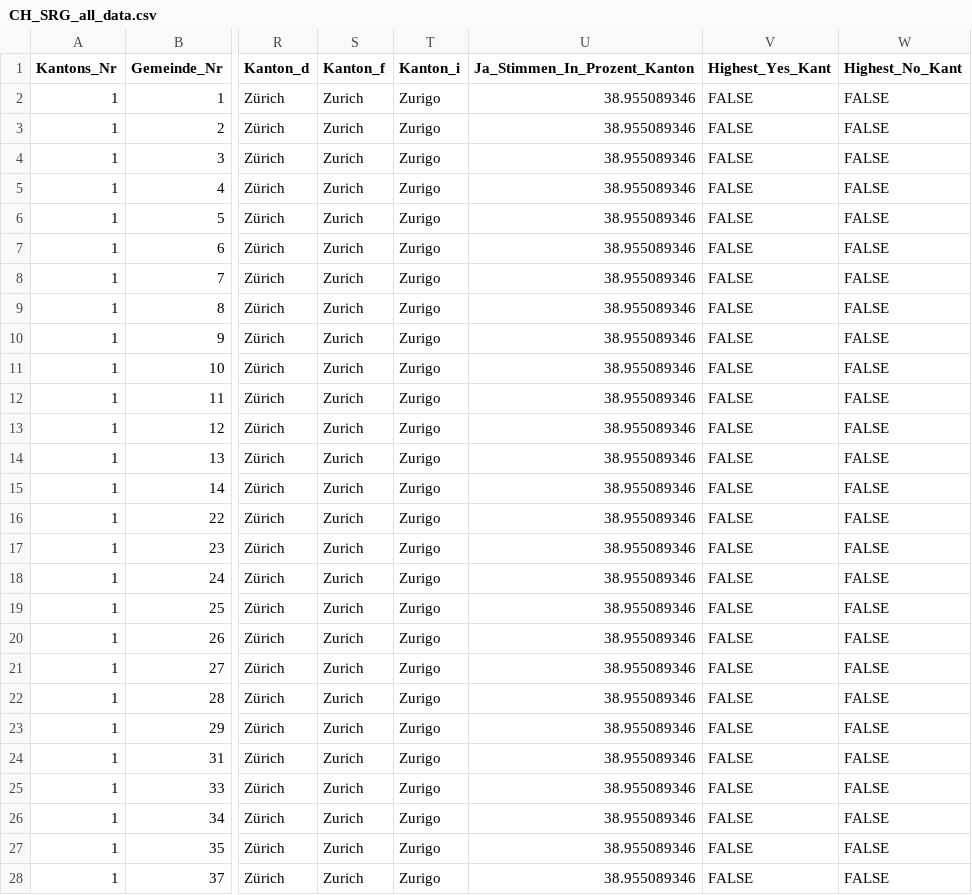
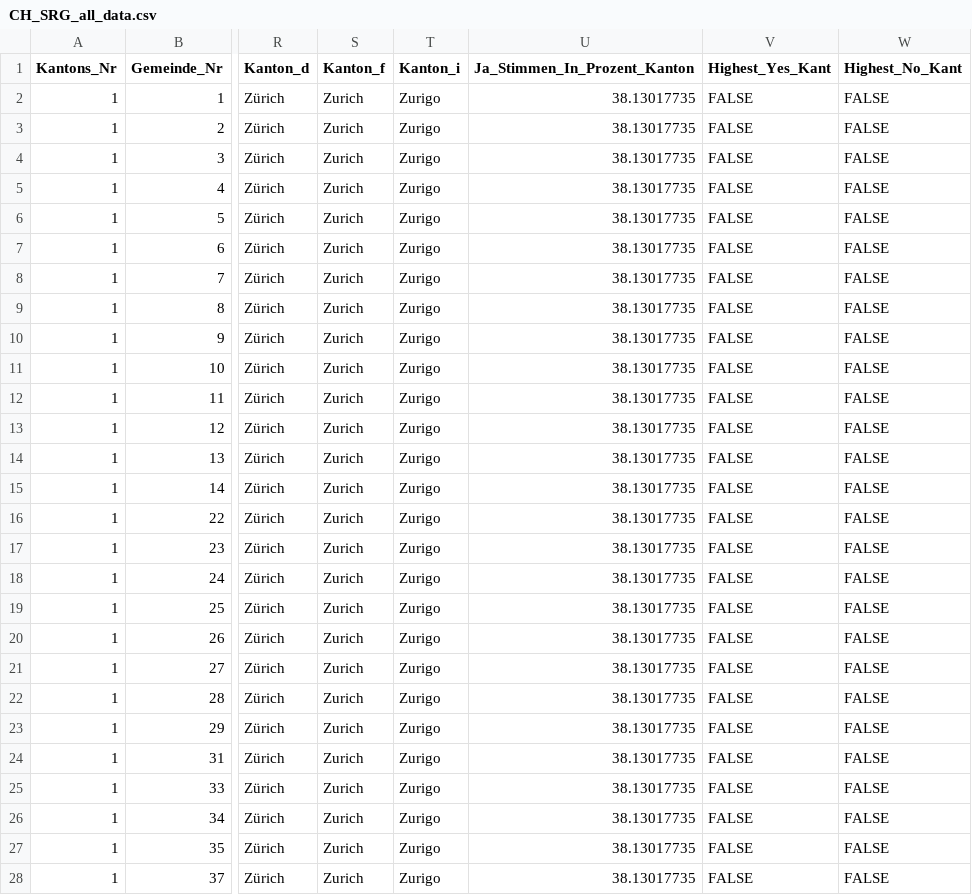
Before and after one commit to awp-finanznachrichten/lena_maerz2026, a CSV file: Output_Switzerland/CH_SRG_all_data.csv, drawn as a sheet; only a part is shown, gaps mark what is left out; the diff covers the shown part only; the diff names each change by its address in the sheet, - before the commit and + after, or states it on an @@ line.

```diff
--- a/Output_Switzerland/CH_SRG_all_data.csv
+++ b/Output_Switzerland/CH_SRG_all_data.csv
-U2:U28 (Ja_Stimmen_In_Prozent_Kanton): 38.955089346
+U2:U28 (Ja_Stimmen_In_Prozent_Kanton): 38.13017735
```
Also changed, not shown: 140 edited cells elsewhere in this file, Output_Overviews/Uebersicht_dw.csv, Output_Switzerland/CH_Bargeld_Gegenvorschlag_all_data.csv, 18 other files.
